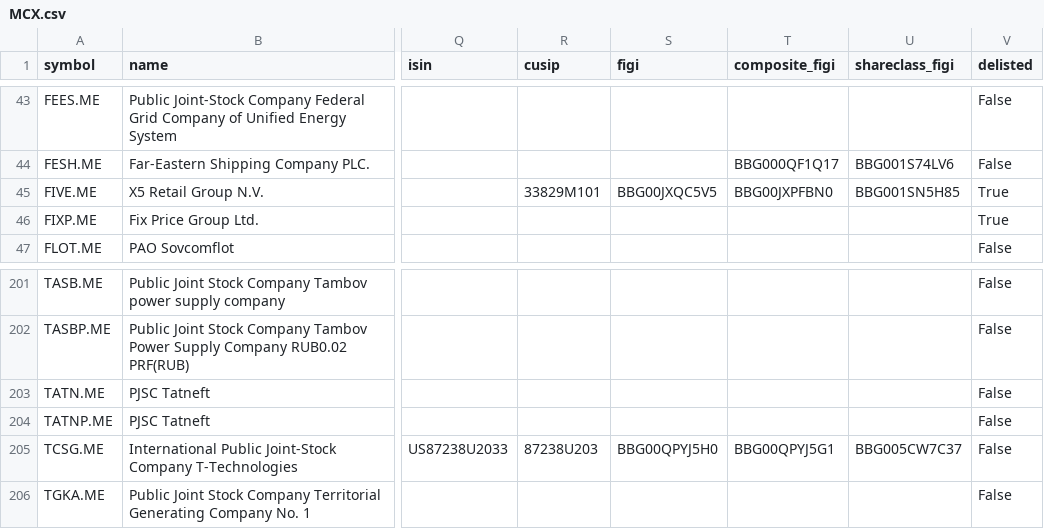
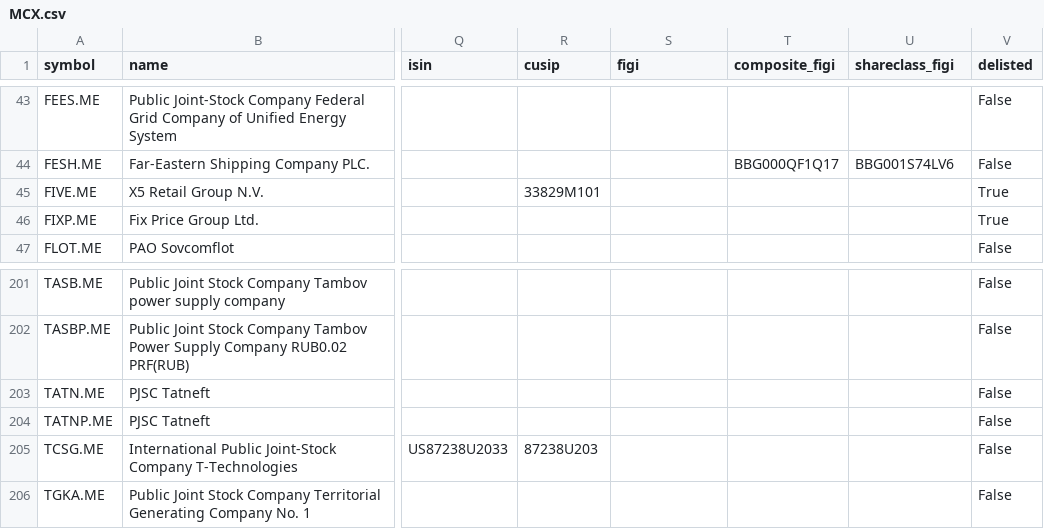
Before and after one commit to JerBouma/FinanceDatabase, a CSV file: database/equities/MCX.csv, drawn as a sheet; only a part is shown, gaps mark what is left out; the diff names each change by its address in the sheet, - before the commit and + after, or states it on an @@ line.

```diff
--- a/database/equities/MCX.csv
+++ b/database/equities/MCX.csv
-S45 (figi): BBG00JXQC5V5
+S45 (figi): (empty)
-T45 (composite_figi): BBG00JXPFBN0
+T45 (composite_figi): (empty)
-U45 (shareclass_figi): BBG001SN5H85
+U45 (shareclass_figi): (empty)
-S205 (figi): BBG00QPYJ5H0
+S205 (figi): (empty)
-T205 (composite_figi): BBG00QPYJ5G1
+T205 (composite_figi): (empty)
-U205 (shareclass_figi): BBG005CW7C37
+U205 (shareclass_figi): (empty)
```
Also changed, not shown: database/equities/AQS.csv, database/equities/HAM.csv, 34 other files.
